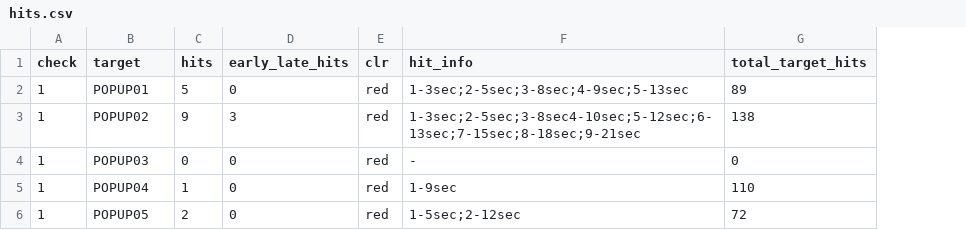
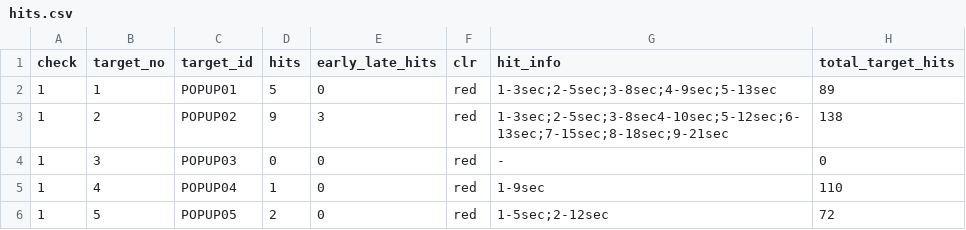
Before and after one commit to sharafjaffri/sampledata, a CSV file: hits.csv, drawn as a sheet; addresses are those after the commit; the diff names each change by its address in the sheet, - before the commit and + after, or states it on an @@ line.

Commit message:
Update hits.csv

```diff
--- a/hits.csv
+++ b/hits.csv
+column B (target_no), rows 2-6: 1 | 2 | 3 | 4 | 5
-C1: target
+C1: target_id
```
